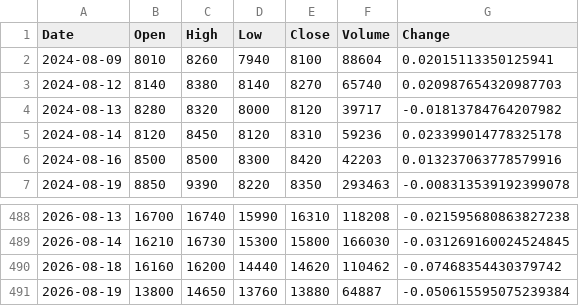
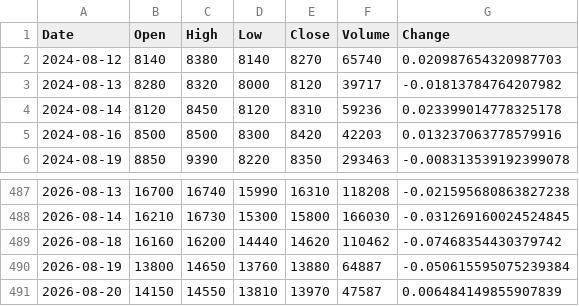
Before and after one commit to uavsky-sys/krx-data, a CSV file: data/history/199430.csv, drawn as a sheet; only a part is shown, gaps mark what is left out.

Commit message:
data: 2026-08-20 18:11 KST

```diff
--- a/data/history/199430.csv
+++ b/data/history/199430.csv
@@ -1,3 +1,2 @@
 Date,Open,High,Low,Close,Volume,Change
-2024-08-09,8010,8260,7940,8100,88604,0.02015113350125941
 2024-08-12,8140,8380,8140,8270,65740,0.020987654320987703
@@ -491 +490,2 @@
 2026-08-19,13800,14650,13760,13880,64887,-0.050615595075239384
+2026-08-20,14150,14550,13810,13970,47587,0.006484149855907839
```
Also changed, not shown: data/history/000660.csv, data/history/005930.csv, 8 other files.
